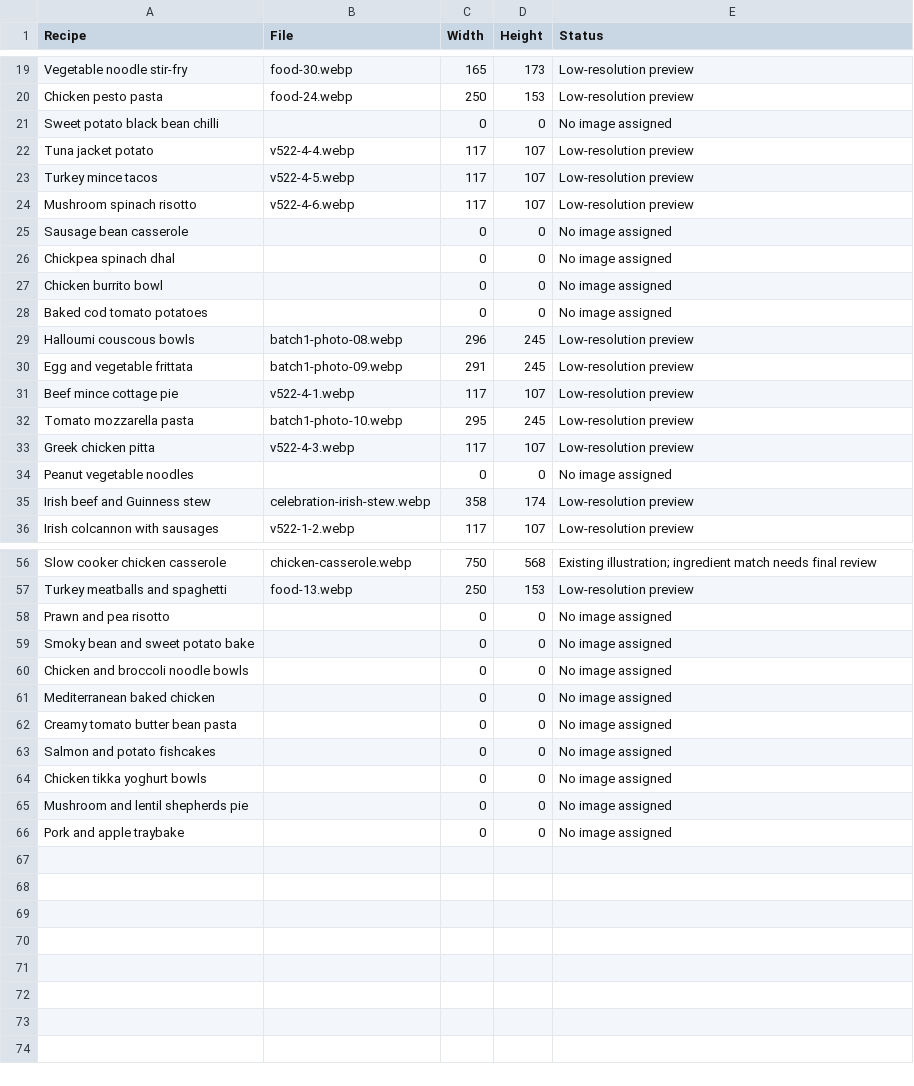
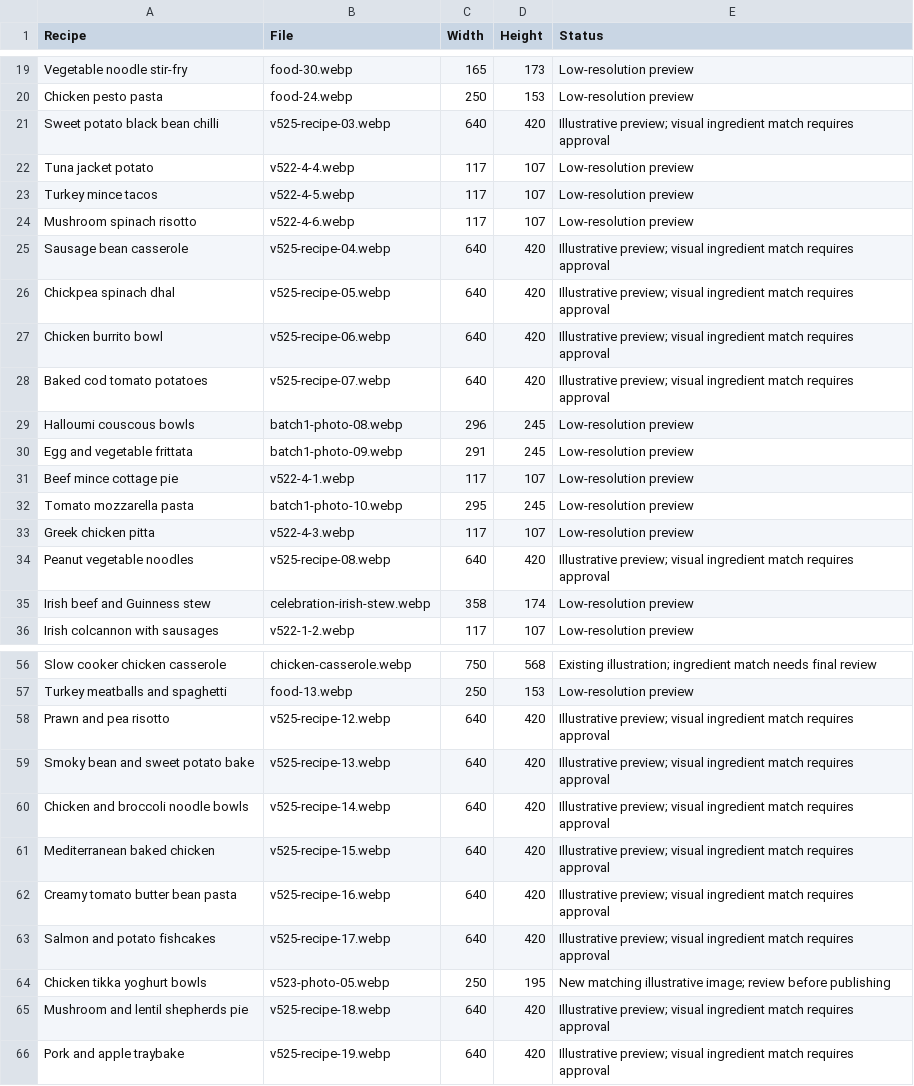
Before and after one commit to leemason844-ai/Everyday-sorted, a CSV file: CURRENT-PHOTO-AUDIT.csv, drawn as a sheet; only a part is shown, gaps mark what is left out; the diff covers the shown part only.

Commit message:
Add files via upload

```diff
--- a/CURRENT-PHOTO-AUDIT.csv
+++ b/CURRENT-PHOTO-AUDIT.csv
@@ -20,3 +20,3 @@ Vegetable noodle stir-fry,food-30.webp,165,173,Low-resolution preview
 Chicken pesto pasta,food-24.webp,250,153,Low-resolution preview
-Sweet potato black bean chilli,,0,0,No image assigned
+Sweet potato black bean chilli,v525-recipe-03.webp,640,420,Illustrative preview; visual ingredient match requires approval
 Tuna jacket potato,v522-4-4.webp,117,107,Low-resolution preview
@@ -24,6 +24,6 @@ Turkey mince tacos,v522-4-5.webp,117,107,Low-resolution preview
 Mushroom spinach risotto,v522-4-6.webp,117,107,Low-resolution preview
-Sausage bean casserole,,0,0,No image assigned
-Chickpea spinach dhal,,0,0,No image assigned
-Chicken burrito bowl,,0,0,No image assigned
-Baked cod tomato potatoes,,0,0,No image assigned
+Sausage bean casserole,v525-recipe-04.webp,640,420,Illustrative preview; visual ingredient match requires approval
+Chickpea spinach dhal,v525-recipe-05.webp,640,420,Illustrative preview; visual ingredient match requires approval
+Chicken burrito bowl,v525-recipe-06.webp,640,420,Illustrative preview; visual ingredient match requires approval
+Baked cod tomato potatoes,v525-recipe-07.webp,640,420,Illustrative preview; visual ingredient match requires approval
 Halloumi couscous bowls,batch1-photo-08.webp,296,245,Low-resolution preview
@@ -33,3 +33,3 @@ Tomato mozzarella pasta,batch1-photo-10.webp,295,245,Low-resolution preview
 Greek chicken pitta,v522-4-3.webp,117,107,Low-resolution preview
-Peanut vegetable noodles,,0,0,No image assigned
+Peanut vegetable noodles,v525-recipe-08.webp,640,420,Illustrative preview; visual ingredient match requires approval
 Irish beef and Guinness stew,celebration-irish-stew.webp,358,174,Low-resolution preview
@@ -57,10 +57,10 @@ Slow cooker chicken casserole,chicken-casserole.webp,750,568,Existing illustrati
 Turkey meatballs and spaghetti,food-13.webp,250,153,Low-resolution preview
-Prawn and pea risotto,,0,0,No image assigned
-Smoky bean and sweet potato bake,,0,0,No image assigned
-Chicken and broccoli noodle bowls,,0,0,No image assigned
-Mediterranean baked chicken,,0,0,No image assigned
-Creamy tomato butter bean pasta,,0,0,No image assigned
-Salmon and potato fishcakes,,0,0,No image assigned
-Chicken tikka yoghurt bowls,,0,0,No image assigned
-Mushroom and lentil shepherds pie,,0,0,No image assigned
-Pork and apple traybake,,0,0,No image assigned
+Prawn and pea risotto,v525-recipe-12.webp,640,420,Illustrative preview; visual ingredient match requires approval
+Smoky bean and sweet potato bake,v525-recipe-13.webp,640,420,Illustrative preview; visual ingredient match requires approval
+Chicken and broccoli noodle bowls,v525-recipe-14.webp,640,420,Illustrative preview; visual ingredient match requires approval
+Mediterranean baked chicken,v525-recipe-15.webp,640,420,Illustrative preview; visual ingredient match requires approval
+Creamy tomato butter bean pasta,v525-recipe-16.webp,640,420,Illustrative preview; visual ingredient match requires approval
+Salmon and potato fishcakes,v525-recipe-17.webp,640,420,Illustrative preview; visual ingredient match requires approval
+Chicken tikka yoghurt bowls,v523-photo-05.webp,250,195,New matching illustrative image; review before publishing
+Mushroom and lentil shepherds pie,v525-recipe-18.webp,640,420,Illustrative preview; visual ingredient match requires approval
+Pork and apple traybake,v525-recipe-19.webp,640,420,Illustrative preview; visual ingredient match requires approval
```
Also changed, not shown: 36 edited cells elsewhere in this file.
